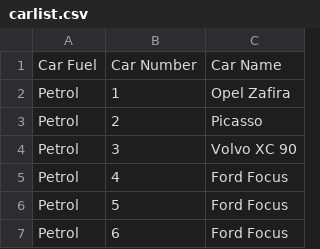
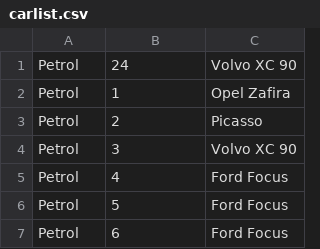
Before and after one commit to MarBen1001/Car-rental, a CSV file: carlist.csv, drawn as a sheet; only a part is shown.

```diff
--- a/carlist.csv
+++ b/carlist.csv
@@ -1,2 +1,2 @@
-Car Fuel,Car Number,Car Name
+Petrol,24,Volvo XC 90
 Petrol,1,Opel Zafira
```
Also changed, not shown: 2 other files.
